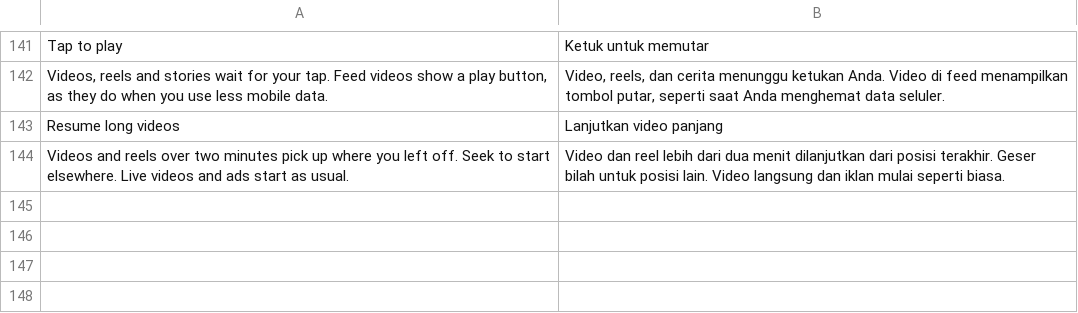
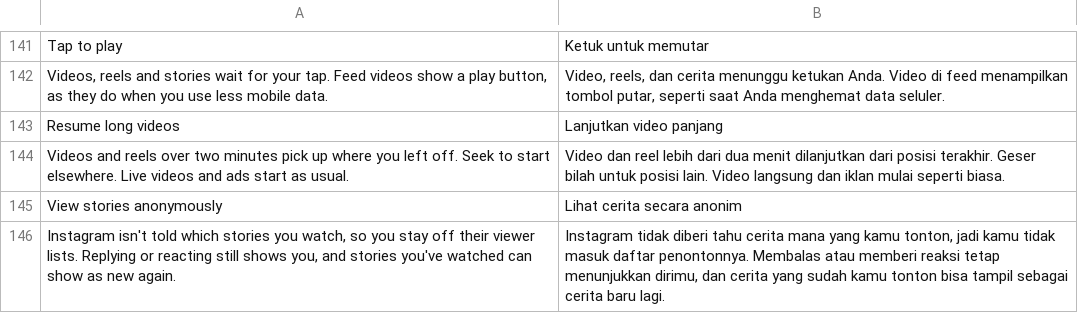
Before and after one commit to BlackGold8282/HushGram, a TSV file: extensions/shared/library/src/main/l10n/in.tsv, drawn as a sheet; only a part is shown, gaps mark what is left out; the diff names each change by its address in the sheet, - before the commit and + after, or states it on an @@ line.

```diff
--- a/extensions/shared/library/src/main/l10n/in.tsv
+++ b/extensions/shared/library/src/main/l10n/in.tsv
+row 145: View stories anonymously | Lihat cerita secara anonim
+row 146: Instagram isn't told which stories you watch, so you stay off their viewer lists. Replying or reacting still shows you, and stories you've watched can show as new again. | Instagram tidak diberi tahu cerita mana yang kamu tonton, jadi kamu tidak masuk daftar penontonnya. Membalas atau memberi reaksi tetap menunjukkan dirimu, dan cerita yang sudah kamu tonton bisa tampil sebagai cerita baru lagi.
```
Also changed, not shown: extensions/shared/library/src/main/l10n/de.tsv, extensions/shared/library/src/main/l10n/es.tsv, 17 other files.
